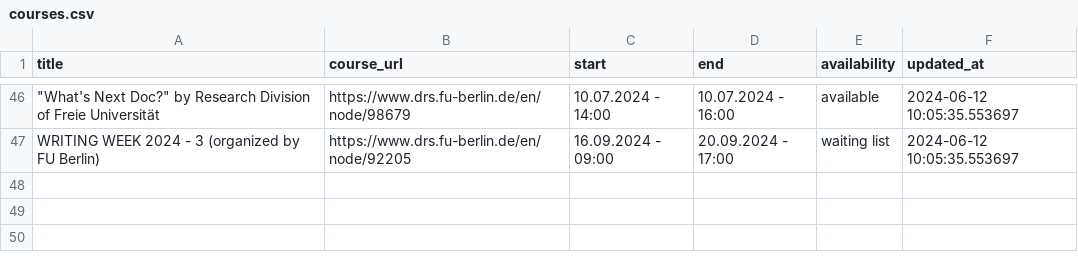
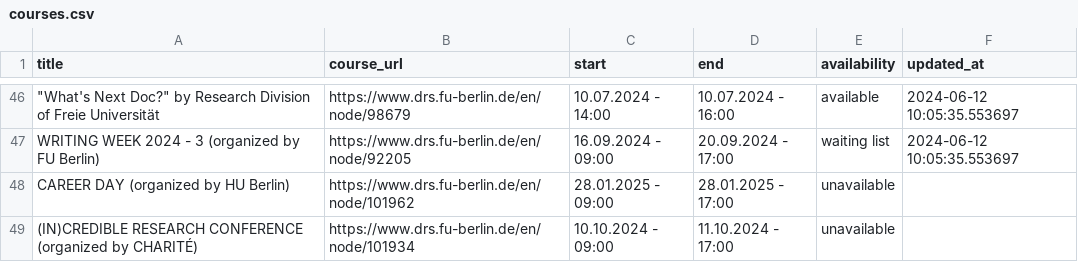
Before and after one commit to anapaulagomes/drs_bot, a CSV file: courses.csv, drawn as a sheet; only a part is shown, gaps mark what is left out; the diff names each change by its address in the sheet, - before the commit and + after, or states it on an @@ line.

```diff
--- a/courses.csv
+++ b/courses.csv
+row 48: CAREER DAY (organized by HU Berlin) | https://www.drs.fu-berlin.de/en/node/101962 | 28.01.2025 - 09:00 | 28.01.2025 - 17:00 | unavailable
+row 49: (IN)CREDIBLE RESEARCH CONFERENCE (organized by CHARITÉ) | https://www.drs.fu-berlin.de/en/node/101934 | 10.10.2024 - 09:00 | 11.10.2024 - 17:00 | unavailable
```
